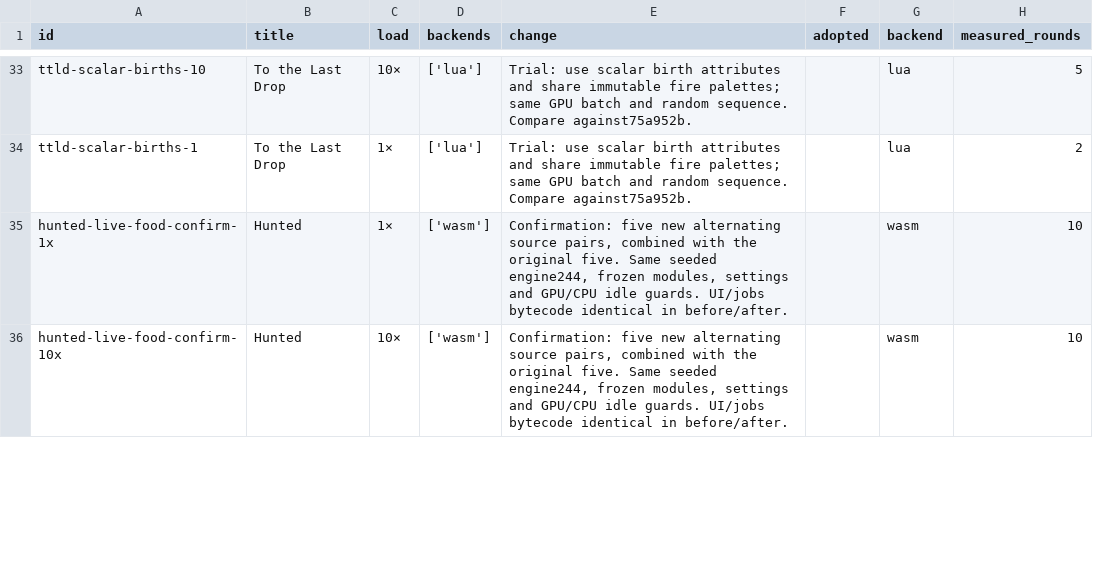
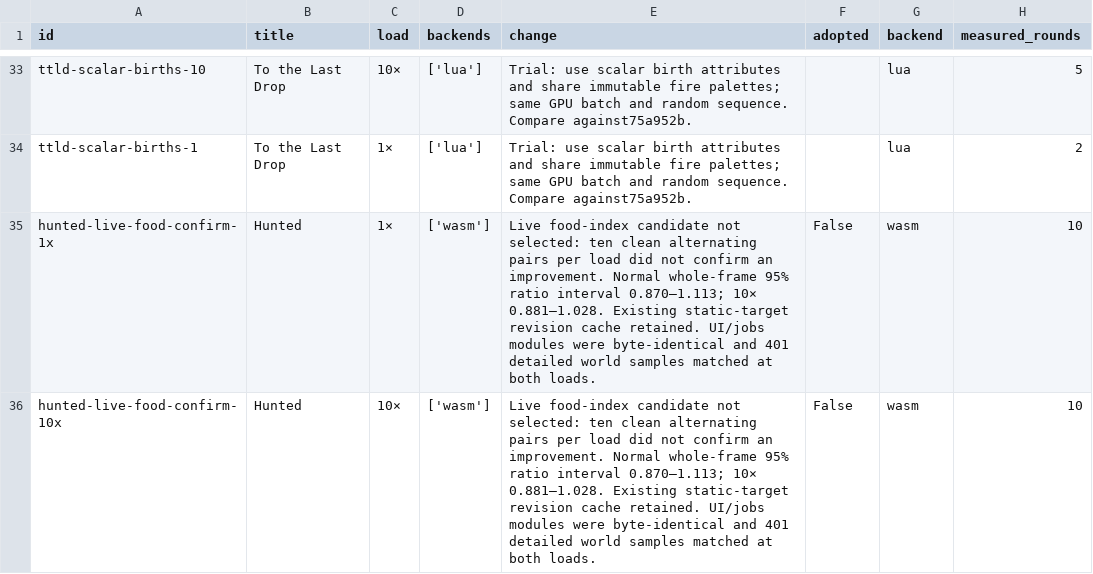
Before and after one commit to gajop/springcabal-dev, a CSV file: docs/benchmarks/2026-10-26/current/optimizations.csv, drawn as a sheet; only a part is shown, gaps mark what is left out; the diff covers the shown part only; the diff names each change by its address in the sheet, - before the commit and + after, or states it on an @@ line.

Commit message:
Refresh clean production benchmark progress

```diff
--- a/docs/benchmarks/2026-10-26/current/optimizations.csv
+++ b/docs/benchmarks/2026-10-26/current/optimizations.csv
-E35:E36 (change): Confirmation: five new alternating source pairs, combined with the original five. Same seeded engine244, frozen modules, settings and GPU/CPU idle guards. UI/jobs bytecode identical in before/after.
+E35:E36 (change): Live food-index candidate not selected: ten clean alternating pairs per load did not confirm an improvement. Normal whole-frame 95% ratio interval 0.870–1.113; 10× 0.881–1.028. Existing static-target revision cache retained. UI/jobs modules were byte-identical and 401 detailed world samples matched at both loads.
-F35:F36 (adopted): (empty)
+F35:F36 (adopted): False
```
Also changed, not shown: 11 edited cells elsewhere in this file, 3 other files.
